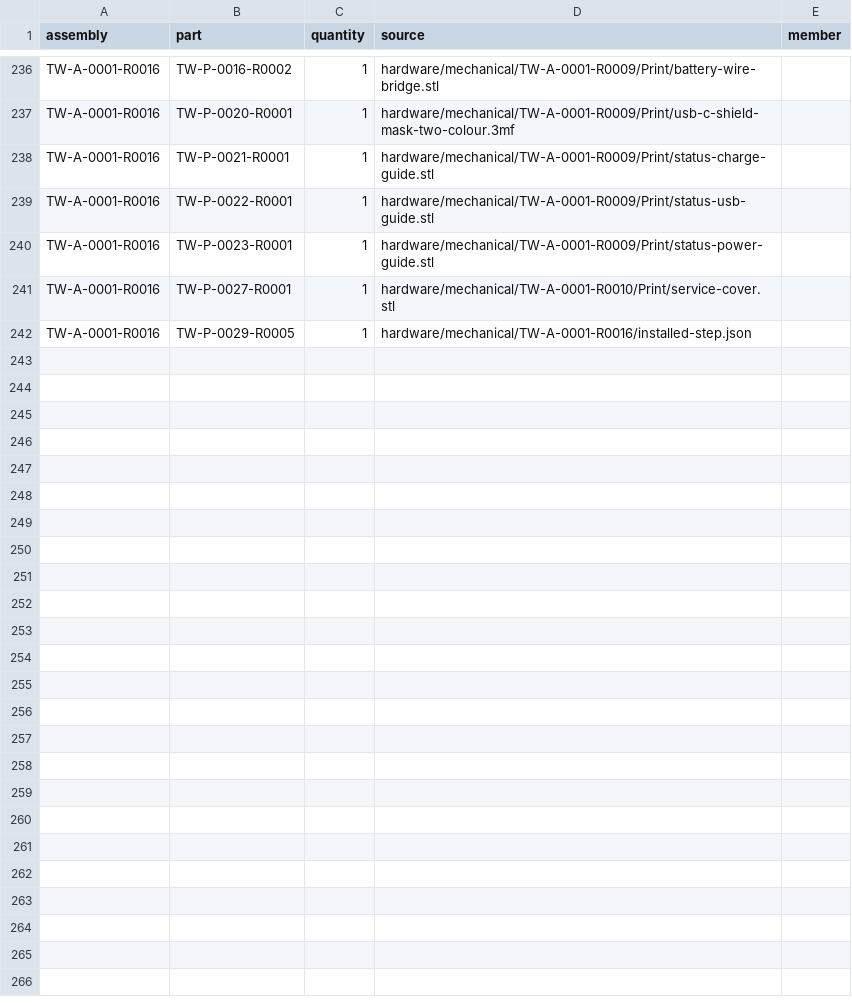
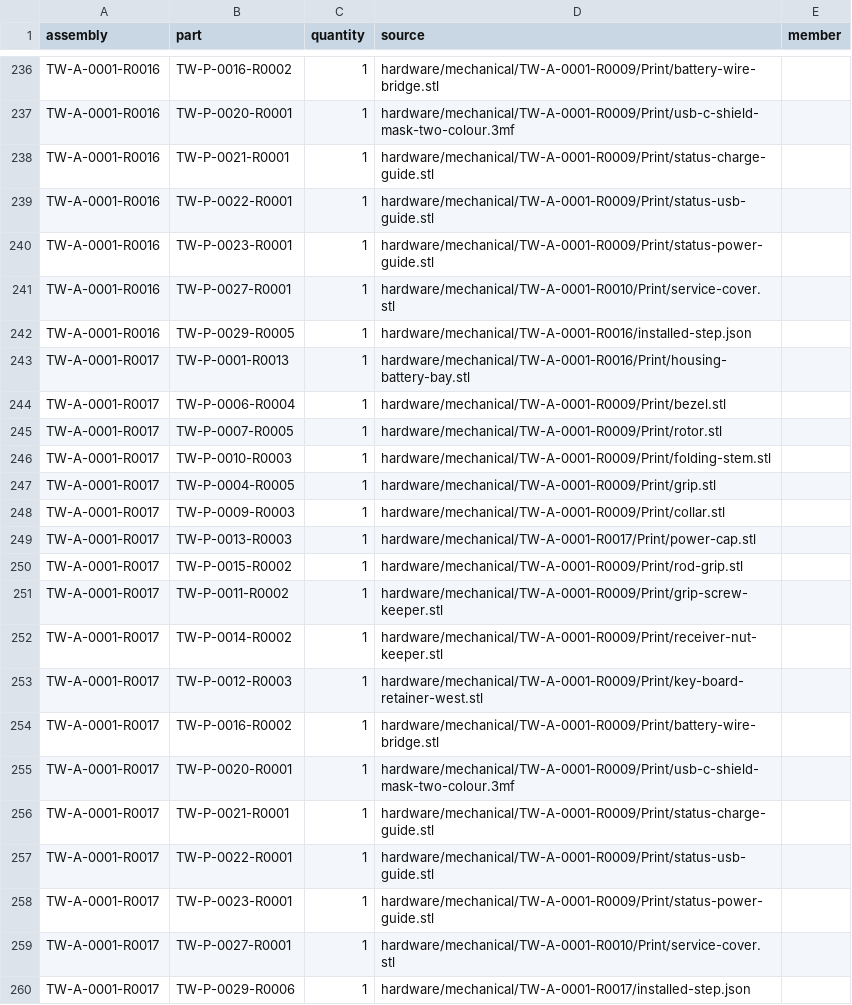
Before and after one commit to natthapolvanasrivilai/thai-waters-handheld, a CSV file: hardware/revisions/members.csv, drawn as a sheet; only a part is shown, gaps mark what is left out.

Commit message:
Key the power cap to the existing R0016 opening and publish the cap-only fit guide

```diff
--- a/hardware/revisions/members.csv
+++ b/hardware/revisions/members.csv
@@ -242 +242,19 @@ TW-A-0001-R0016,TW-P-0027-R0001,1,hardware/mechanical/TW-A-0001-R0010/Print/serv
 TW-A-0001-R0016,TW-P-0029-R0005,1,hardware/mechanical/TW-A-0001-R0016/installed-step.json,
+TW-A-0001-R0017,TW-P-0001-R0013,1,hardware/mechanical/TW-A-0001-R0016/Print/housing-battery-bay.stl,
+TW-A-0001-R0017,TW-P-0006-R0004,1,hardware/mechanical/TW-A-0001-R0009/Print/bezel.stl,
+TW-A-0001-R0017,TW-P-0007-R0005,1,hardware/mechanical/TW-A-0001-R0009/Print/rotor.stl,
+TW-A-0001-R0017,TW-P-0010-R0003,1,hardware/mechanical/TW-A-0001-R0009/Print/folding-stem.stl,
+TW-A-0001-R0017,TW-P-0004-R0005,1,hardware/mechanical/TW-A-0001-R0009/Print/grip.stl,
+TW-A-0001-R0017,TW-P-0009-R0003,1,hardware/mechanical/TW-A-0001-R0009/Print/collar.stl,
+TW-A-0001-R0017,TW-P-0013-R0003,1,hardware/mechanical/TW-A-0001-R0017/Print/power-cap.stl,
+TW-A-0001-R0017,TW-P-0015-R0002,1,hardware/mechanical/TW-A-0001-R0009/Print/rod-grip.stl,
+TW-A-0001-R0017,TW-P-0011-R0002,1,hardware/mechanical/TW-A-0001-R0009/Print/grip-screw-keeper.stl,
+TW-A-0001-R0017,TW-P-0014-R0002,1,hardware/mechanical/TW-A-0001-R0009/Print/receiver-nut-keeper.stl,
+TW-A-0001-R0017,TW-P-0012-R0003,1,hardware/mechanical/TW-A-0001-R0009/Print/key-board-retainer-west.stl,
+TW-A-0001-R0017,TW-P-0016-R0002,1,hardware/mechanical/TW-A-0001-R0009/Print/battery-wire-bridge.stl,
+TW-A-0001-R0017,TW-P-0020-R0001,1,hardware/mechanical/TW-A-0001-R0009/Print/usb-c-shield-mask-two-colour.3mf,
+TW-A-0001-R0017,TW-P-0021-R0001,1,hardware/mechanical/TW-A-0001-R0009/Print/status-charge-guide.stl,
+TW-A-0001-R0017,TW-P-0022-R0001,1,hardware/mechanical/TW-A-0001-R0009/Print/status-usb-guide.stl,
+TW-A-0001-R0017,TW-P-0023-R0001,1,hardware/mechanical/TW-A-0001-R0009/Print/status-power-guide.stl,
+TW-A-0001-R0017,TW-P-0027-R0001,1,hardware/mechanical/TW-A-0001-R0010/Print/service-cover.stl,
+TW-A-0001-R0017,TW-P-0029-R0006,1,hardware/mechanical/TW-A-0001-R0017/installed-step.json,
```
Also changed, not shown: hardware/revisions/assemblies.csv, hardware/revisions/parts.csv, 38 other files.
